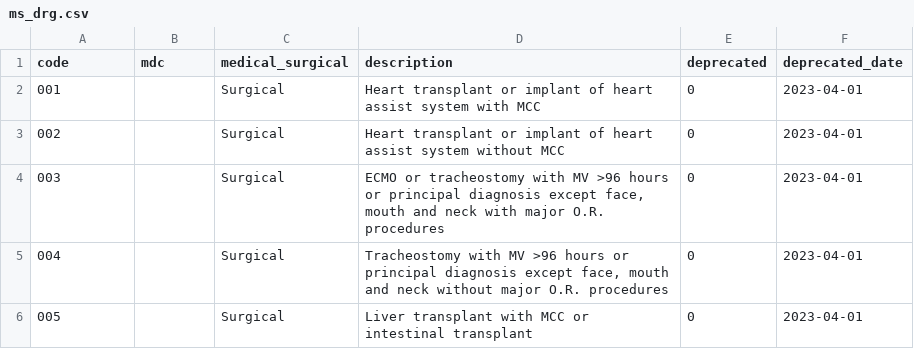
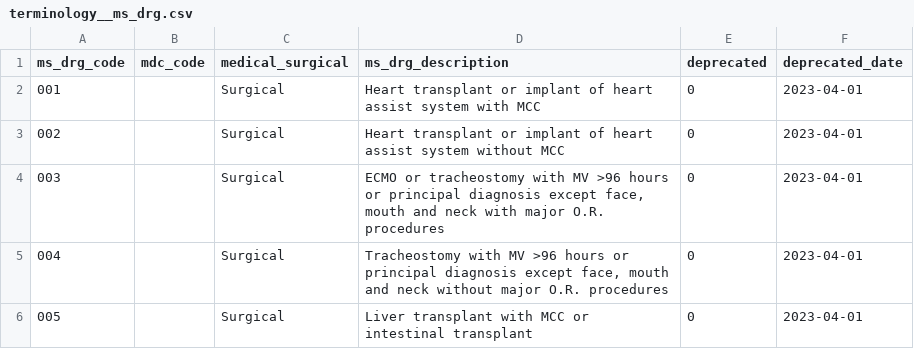
Before and after one commit to empassion-health/terminology, a CSV file: terminology/terminology__ms_drg.csv (was terminology/ms_drg.csv), drawn as a sheet; only a part is shown.

```diff
--- a/terminology/ms_drg.csv
+++ b/terminology/terminology__ms_drg.csv
@@ -1,2 +1,2 @@
-"code","mdc","medical_surgical","description","deprecated","deprecated_date"
+ms_drg_code,mdc_code,medical_surgical,ms_drg_description,deprecated,deprecated_date
 "001",,"Surgical","Heart transplant or implant of heart assist system with MCC","0","2023-04-01"
```
Also changed, not shown: terminology/terminology__mdc.csv, terminology/terminology__medicare_dual_eligibility.csv, 62 other files.
